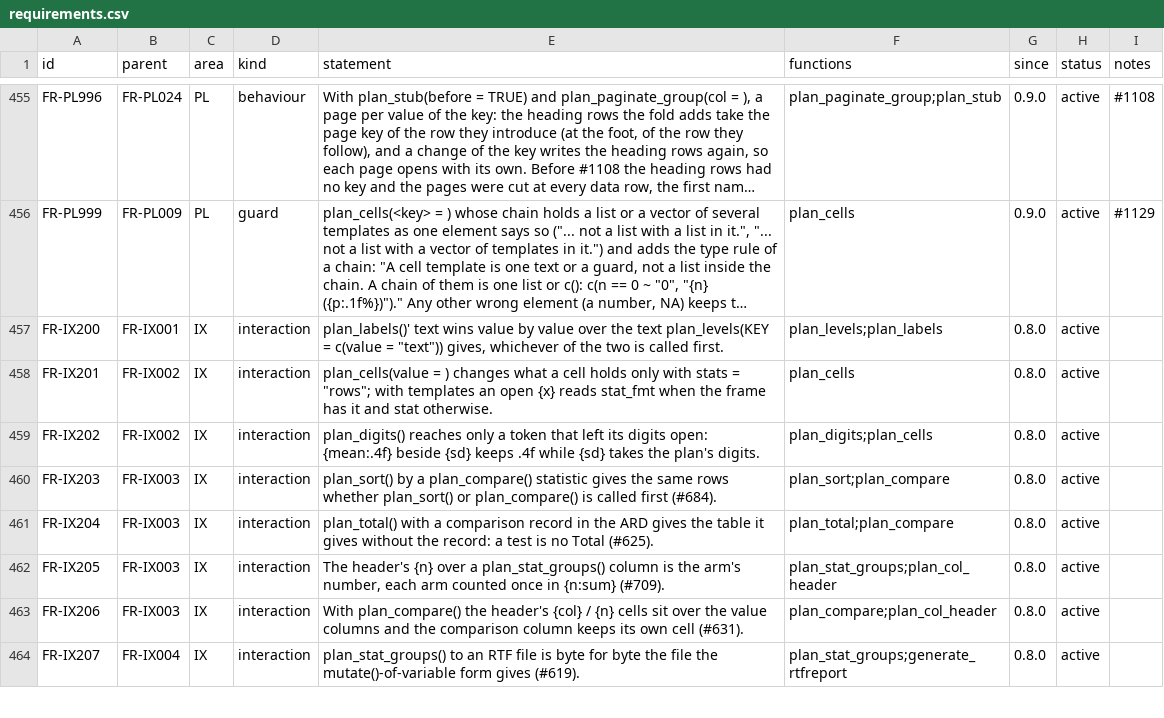
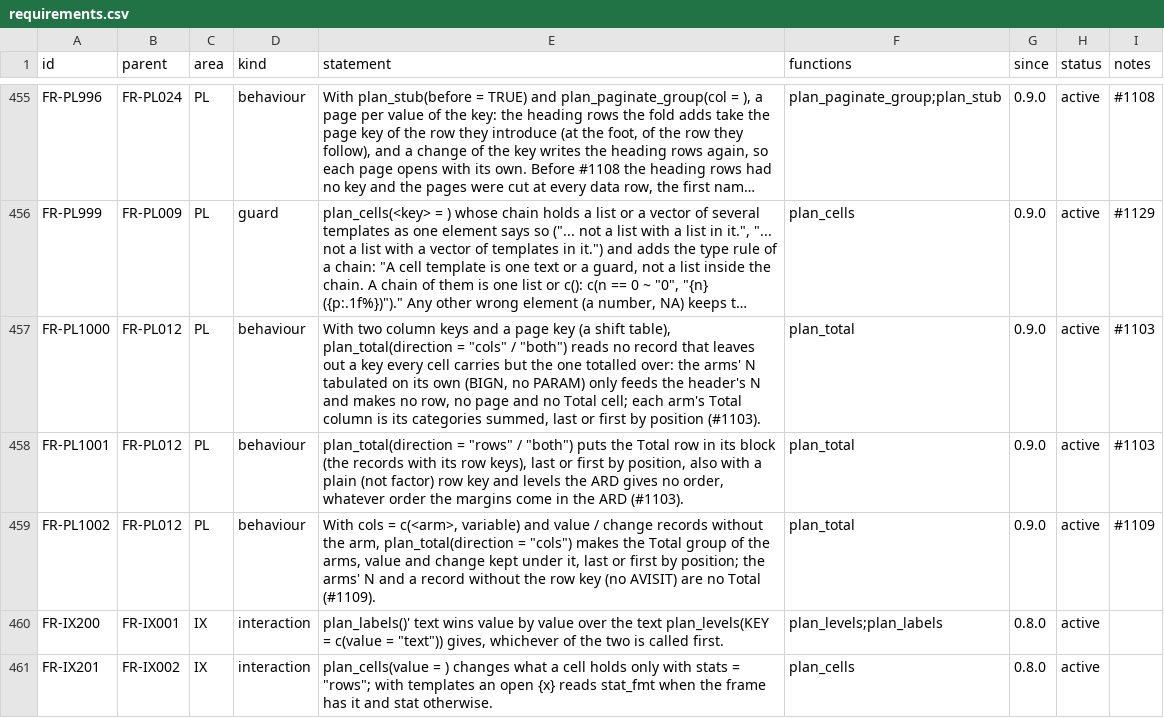
Before and after one commit to ichirio/rtfreporter, a CSV file: inst/validation/requirements.csv, drawn as a sheet; only a part is shown, gaps mark what is left out; the shorter side is filled out with more unchanged rows; long unchanged cells end in …; the diff names each change by its address in the sheet, - before the commit and + after, or states it on an @@ line.

```diff
--- a/inst/validation/requirements.csv
+++ b/inst/validation/requirements.csv
+row 457: FR-PL1000 | FR-PL012 | PL | behaviour | With two column keys and a page key (a shift table), plan_total(direction = "cols" / "both") reads no record that leaves out a key every cell carries but the one totalled over: the arms' N tabulated on its own (BIGN, no PARAM) only feeds the header's N and makes no row, no page and no Total cell; each arm's Total column is its categories summed, last or first by position (#1103). | plan_total | 0.9.0 | active | #1103
+row 458: FR-PL1001 | FR-PL012 | PL | behaviour | plan_total(direction = "rows" / "both") puts the Total row in its block (the records with its row keys), last or first by position, also with a plain (not factor) row key and levels the ARD gives no order, whatever order the margins come in the ARD (#1103). | plan_total | 0.9.0 | active | #1103
+row 459: FR-PL1002 | FR-PL012 | PL | behaviour | With cols = c(<arm>, variable) and value / change records without the arm, plan_total(direction = "cols") makes the Total group of the arms, value and change kept under it, last or first by position; the arms' N and a record without the row key (no AVISIT) are no Total (#1109). | plan_total | 0.9.0 | active | #1109
```
Also changed, not shown: inst/validation/traceability_review.csv, 3 other files.
